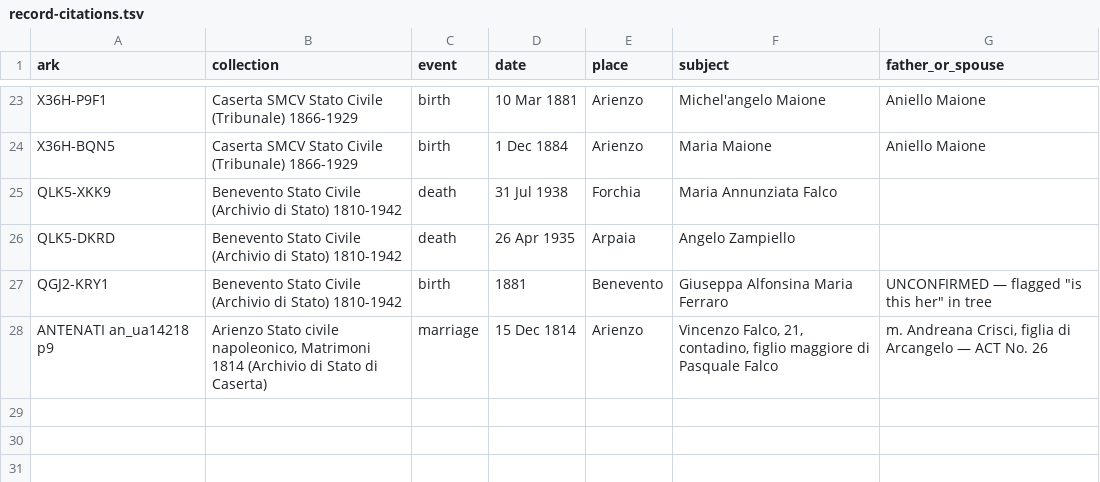
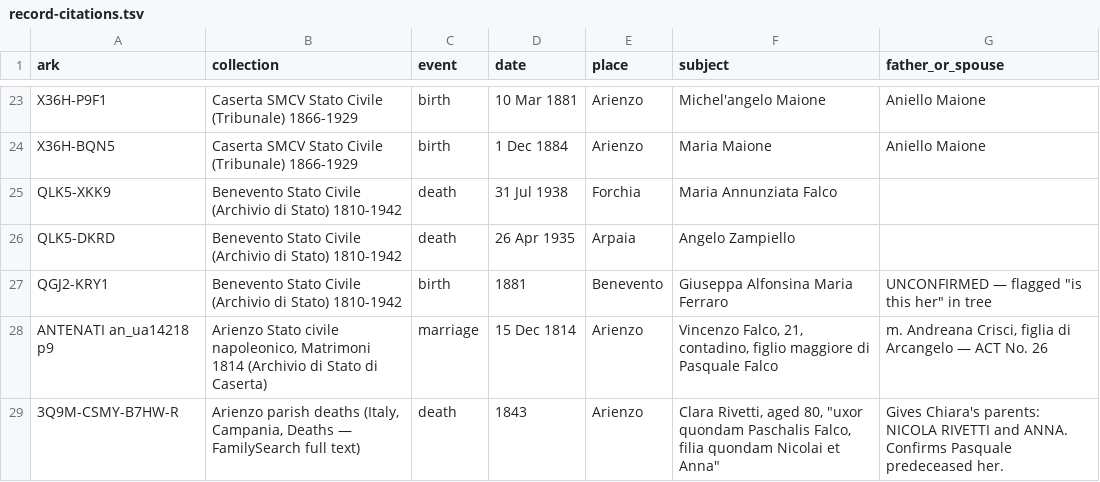
Before and after one commit to daviddef/TheFalco, a TSV file: data/record-citations.tsv, drawn as a sheet; only a part is shown, gaps mark what is left out.

```diff
--- a/data/record-citations.tsv
+++ b/data/record-citations.tsv
@@ -28 +28,2 @@ QGJ2-KRY1	Benevento Stato Civile (Archivio di Stato) 1810-1942	birth	1881	Beneve
 ANTENATI an_ua14218 p9	Arienzo Stato civile napoleonico, Matrimoni 1814 (Archivio di Stato di Caserta)	marriage	15 Dec 1814	Arienzo	Vincenzo Falco, 21, contadino, figlio maggiore di Pasquale Falco	m. Andreana Crisci, figlia di Arcangelo — ACT No. 26
+3Q9M-CSMY-B7HW-R	Arienzo parish deaths (Italy, Campania, Deaths — FamilySearch full text)	death	1843	Arienzo	Clara Rivetti, aged 80, "uxor quondam Paschalis Falco, filia quondam Nicolai et Anna"	Gives Chiara's parents: NICOLA RIVETTI and ANNA. Confirms Pasquale predeceased her.
```
Also changed, not shown: 6 other files.
